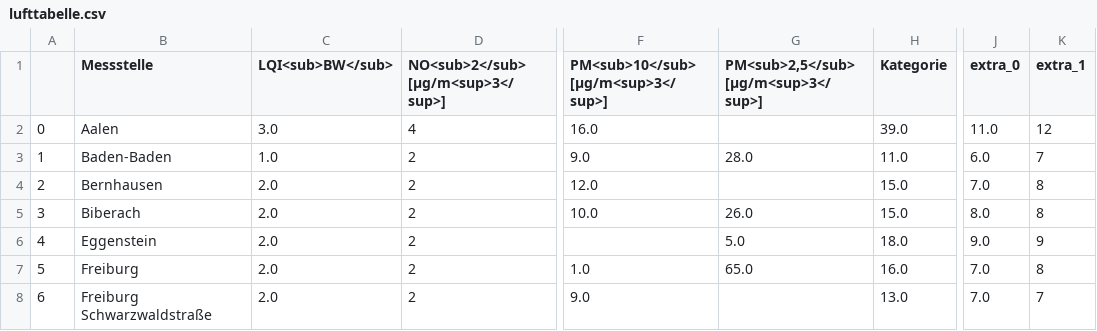
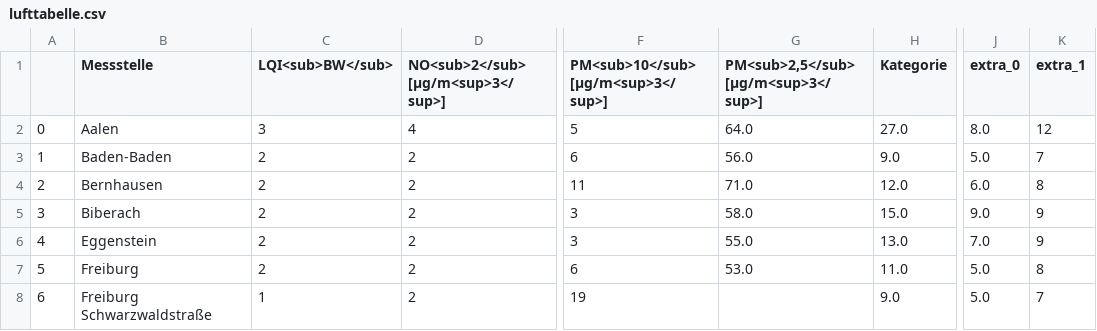
Before and after one commit to AlinaOstra/feinstaub_BW, a CSV file: lufttabelle.csv, drawn as a sheet; only a part is shown, gaps mark what is left out; the diff covers the shown part only; the diff names each change by its address in the sheet, - before the commit and + after, or states it on an @@ line.

```diff
--- a/lufttabelle.csv
+++ b/lufttabelle.csv
-C2 (LQI<sub>BW</sub>): 3.0
+C2 (LQI<sub>BW</sub>): 3
-F2: 16.0
+F2: 5
-G2: (empty)
+G2: 64.0
-H2 (Kategorie): 39.0
+H2 (Kategorie): 27.0
-J2 (extra_0): 11.0
+J2 (extra_0): 8.0
-C3 (LQI<sub>BW</sub>): 1.0
+C3 (LQI<sub>BW</sub>): 2
-F3: 9.0
+F3: 6
-G3: 28.0
+G3: 56.0
-H3 (Kategorie): 11.0
+H3 (Kategorie): 9.0
-J3 (extra_0): 6.0
+J3 (extra_0): 5.0
-C4:C7 (LQI<sub>BW</sub>): 2.0
+C4:C7 (LQI<sub>BW</sub>): 2
-F4: 12.0
+F4: 11
-G4: (empty)
+G4: 71.0
-H4 (Kategorie): 15.0
+H4 (Kategorie): 12.0
-J4 (extra_0): 7.0
+J4 (extra_0): 6.0
-F5: 10.0
+F5: 3
-G5: 26.0
+G5: 58.0
-J5 (extra_0): 8.0
+J5 (extra_0): 9.0
-K5 (extra_1): 8
+K5 (extra_1): 9
-F6: (empty)
+F6: 3
-G6: 5.0
+G6: 55.0
-H6 (Kategorie): 18.0
+H6 (Kategorie): 13.0
-J6 (extra_0): 9.0
+J6 (extra_0): 7.0
-F7: 1.0
+F7: 6
-G7: 65.0
+G7: 53.0
-H7 (Kategorie): 16.0
+H7 (Kategorie): 11.0
-J7:J8 (extra_0): 7.0
+J7:J8 (extra_0): 5.0
-C8 (LQI<sub>BW</sub>): 2.0
+C8 (LQI<sub>BW</sub>): 1
-F8: 9.0
+F8: 19
-H8 (Kategorie): 13.0
+H8 (Kategorie): 9.0
```
Also changed, not shown: 147 edited cells elsewhere in this file.
